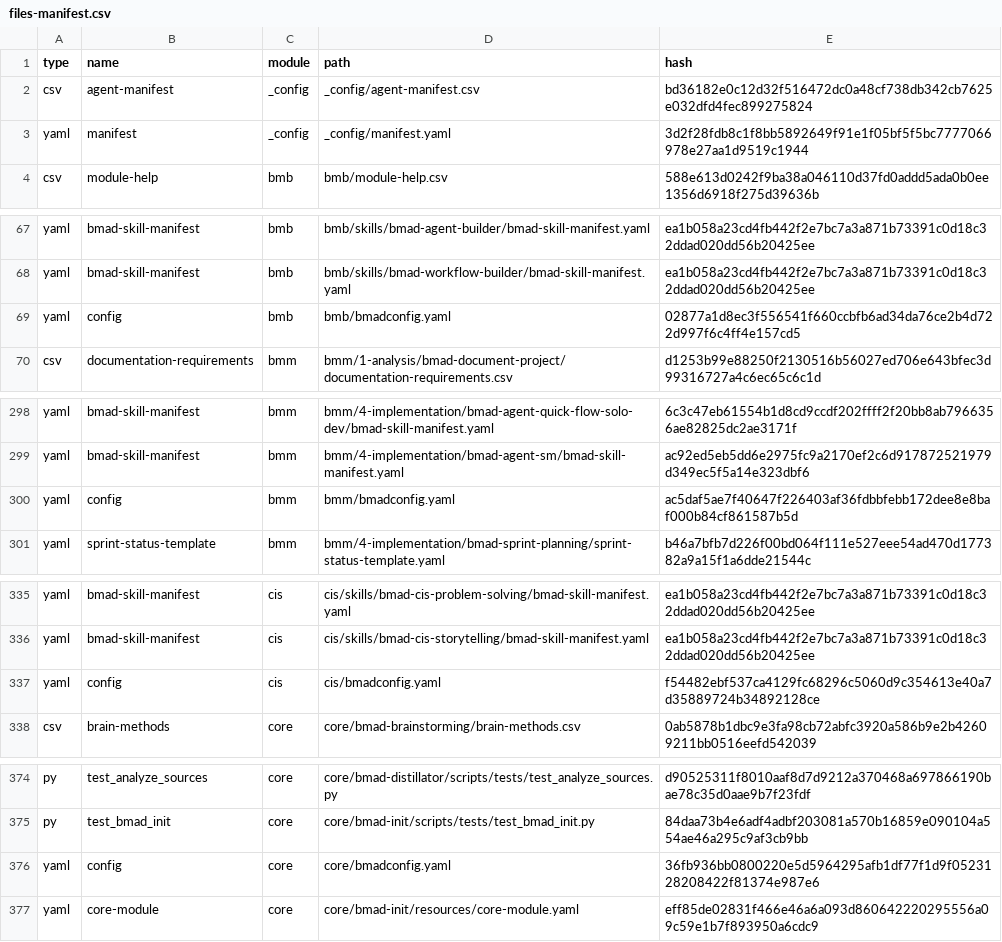
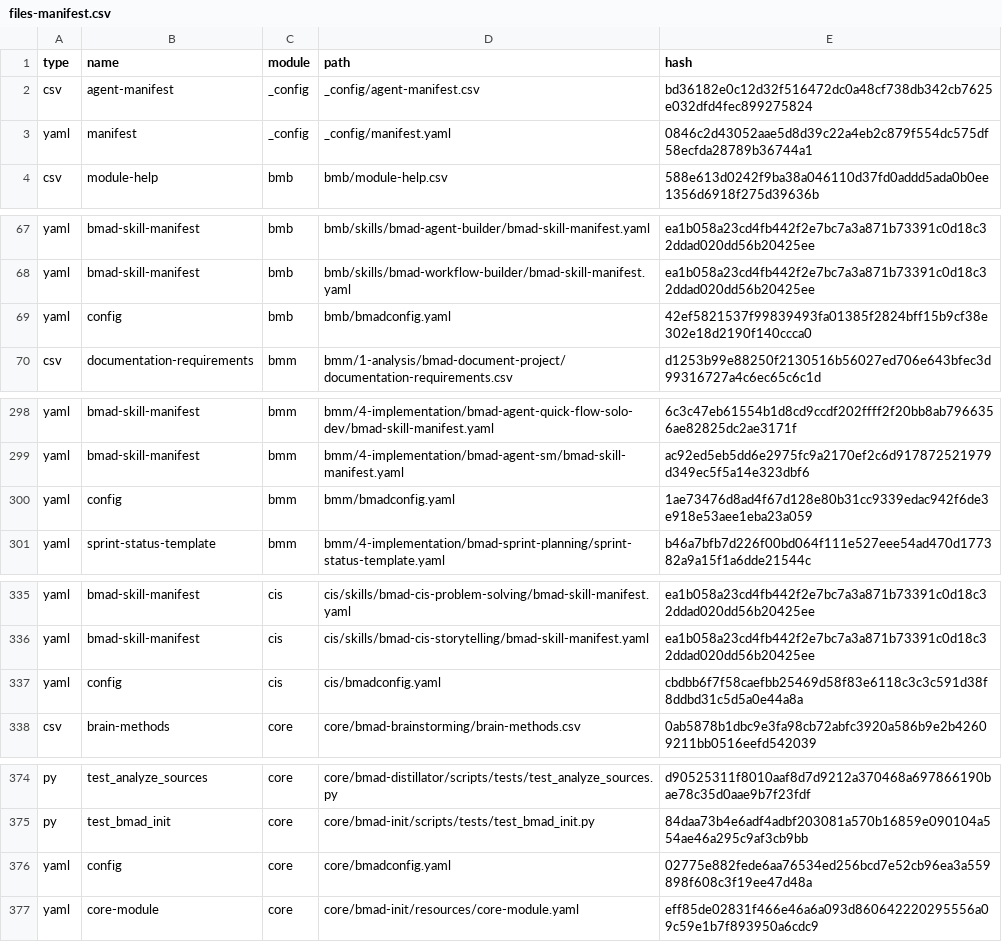
Before and after one commit to crisweber2600/Lens.Core.Src, a CSV file: _bmad/_config/files-manifest.csv, drawn as a sheet; only a part is shown, gaps mark what is left out; the diff covers the shown part only.

```diff
--- a/_bmad/_config/files-manifest.csv
+++ b/_bmad/_config/files-manifest.csv
@@ -2,3 +2,3 @@ type,name,module,path,hash
 "csv","agent-manifest","_config","_config/agent-manifest.csv","bd36182e0c12d32f516472dc0a48cf738db342cb7625e032dfd4fec899275824"
-"yaml","manifest","_config","_config/manifest.yaml","3d2f28fdb8c1f8bb5892649f91e1f05bf5f5bc7777066978e27aa1d9519c1944"
+"yaml","manifest","_config","_config/manifest.yaml","0846c2d43052aae5d8d39c22a4eb2c879f554dc575df58ecfda28789b36744a1"
 "csv","module-help","bmb","bmb/module-help.csv","588e613d0242f9ba38a046110d37fd0addd5ada0b0ee1356d6918f275d39636b"
@@ -68,3 +68,3 @@ type,name,module,path,hash
 "yaml","bmad-skill-manifest","bmb","bmb/skills/bmad-workflow-builder/bmad-skill-manifest.yaml","ea1b058a23cd4fb442f2e7bc7a3a871b73391c0d18c32ddad020dd56b20425ee"
-"yaml","config","bmb","bmb/bmadconfig.yaml","02877a1d8ec3f556541f660ccbfb6ad34da76ce2b4d722d997f6c4ff4e157cd5"
+"yaml","config","bmb","bmb/bmadconfig.yaml","42ef5821537f99839493fa01385f2824bff15b9cf38e302e18d2190f140ccca0"
 "csv","documentation-requirements","bmm","bmm/1-analysis/bmad-document-project/documentation-requirements.csv","d1253b99e88250f2130516b56027ed706e643bfec3d99316727a4c6ec65c6c1d"
@@ -299,3 +299,3 @@ type,name,module,path,hash
 "yaml","bmad-skill-manifest","bmm","bmm/4-implementation/bmad-agent-sm/bmad-skill-manifest.yaml","ac92ed5eb5dd6e2975fc9a2170ef2c6d917872521979d349ec5f5a14e323dbf6"
-"yaml","config","bmm","bmm/bmadconfig.yaml","ac5daf5ae7f40647f226403af36fdbbfebb172dee8e8baf000b84cf861587b5d"
+"yaml","config","bmm","bmm/bmadconfig.yaml","1ae73476d8ad4f67d128e80b31cc9339edac942f6de3e918e53aee1eba23a059"
 "yaml","sprint-status-template","bmm","bmm/4-implementation/bmad-sprint-planning/sprint-status-template.yaml","b46a7bfb7d226f00bd064f111e527eee54ad470d177382a9a15f1a6dde21544c"
@@ -336,3 +336,3 @@ type,name,module,path,hash
 "yaml","bmad-skill-manifest","cis","cis/skills/bmad-cis-storytelling/bmad-skill-manifest.yaml","ea1b058a23cd4fb442f2e7bc7a3a871b73391c0d18c32ddad020dd56b20425ee"
-"yaml","config","cis","cis/bmadconfig.yaml","f54482ebf537ca4129fc68296c5060d9c354613e40a7d35889724b34892128ce"
+"yaml","config","cis","cis/bmadconfig.yaml","cbdbb6f7f58caefbb25469d58f83e6118c3c3c591d38f8ddbd31c5d5a0e44a8a"
 "csv","brain-methods","core","core/bmad-brainstorming/brain-methods.csv","0ab5878b1dbc9e3fa98cb72abfc3920a586b9e2b42609211bb0516eefd542039"
@@ -375,3 +375,3 @@ type,name,module,path,hash
 "py","test_bmad_init","core","core/bmad-init/scripts/tests/test_bmad_init.py","84daa73b4e6adf4adbf203081a570b16859e090104a554ae46a295c9af3cb9bb"
-"yaml","config","core","core/bmadconfig.yaml","36fb936bb0800220e5d5964295afb1df77f1d9f0523128208422f81374e987e6"
+"yaml","config","core","core/bmadconfig.yaml","02775e882fede6aa76534ed256bcd7e52cb96ea3a559898f608c3f19ee47d48a"
 "yaml","core-module","core","core/bmad-init/resources/core-module.yaml","eff85de02831f466e46a6a093d860642220295556a09c59e1b7f893950a6cdc9"
```
Also changed, not shown: 3 edited cells elsewhere in this file, 18 other files.
